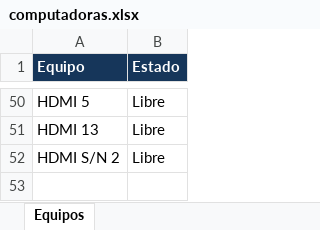
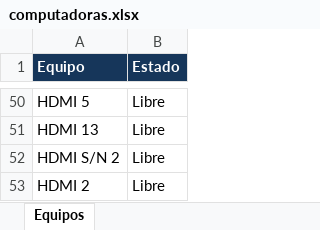
Before and after one commit to lpreghenella-dev/Disponibilidad_ceibalita, an Excel workbook: computadoras.xlsx, sheet Equipos, drawn as a sheet; only a part is shown, gaps mark what is left out; values as stored, in another font and other column widths than the file's, no borders; the diff names each change by its address in the sheet, - before the commit and + after, or states it on an @@ line.

Commit message:
Actualización automática de disponibilidad

```diff
--- a/computadoras.xlsx (sheet Equipos)
+++ b/computadoras.xlsx (sheet Equipos)
+row 53: HDMI 2 | Libre
```
